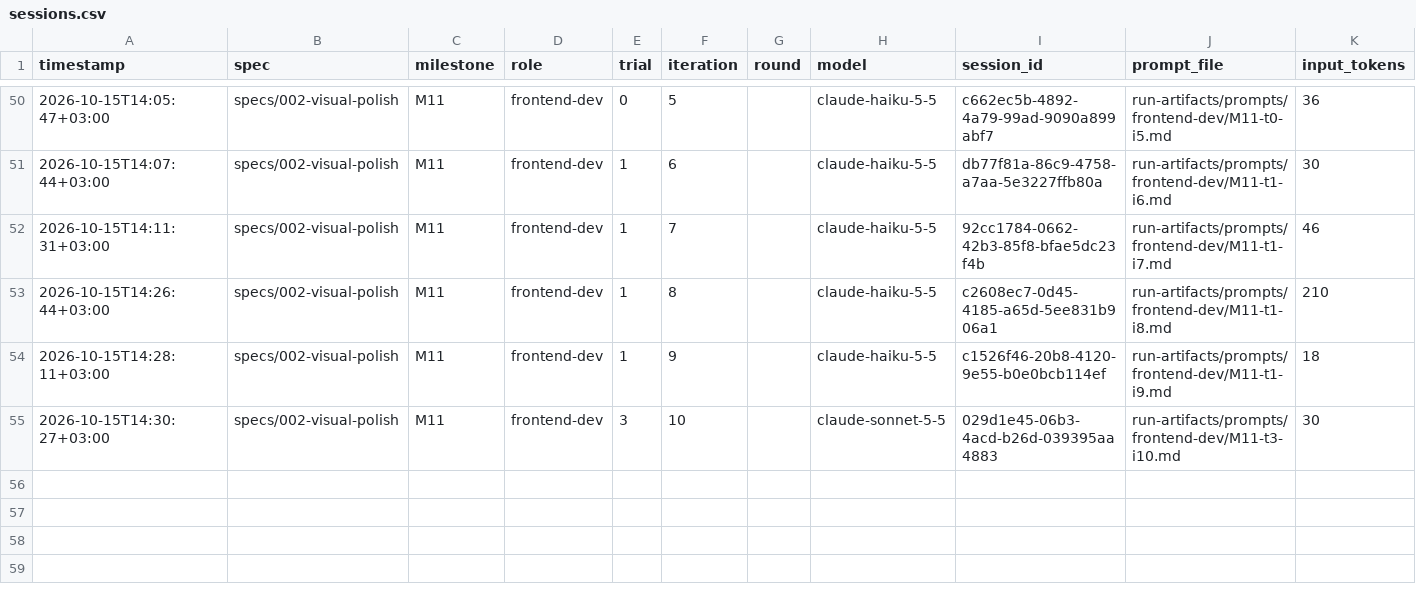
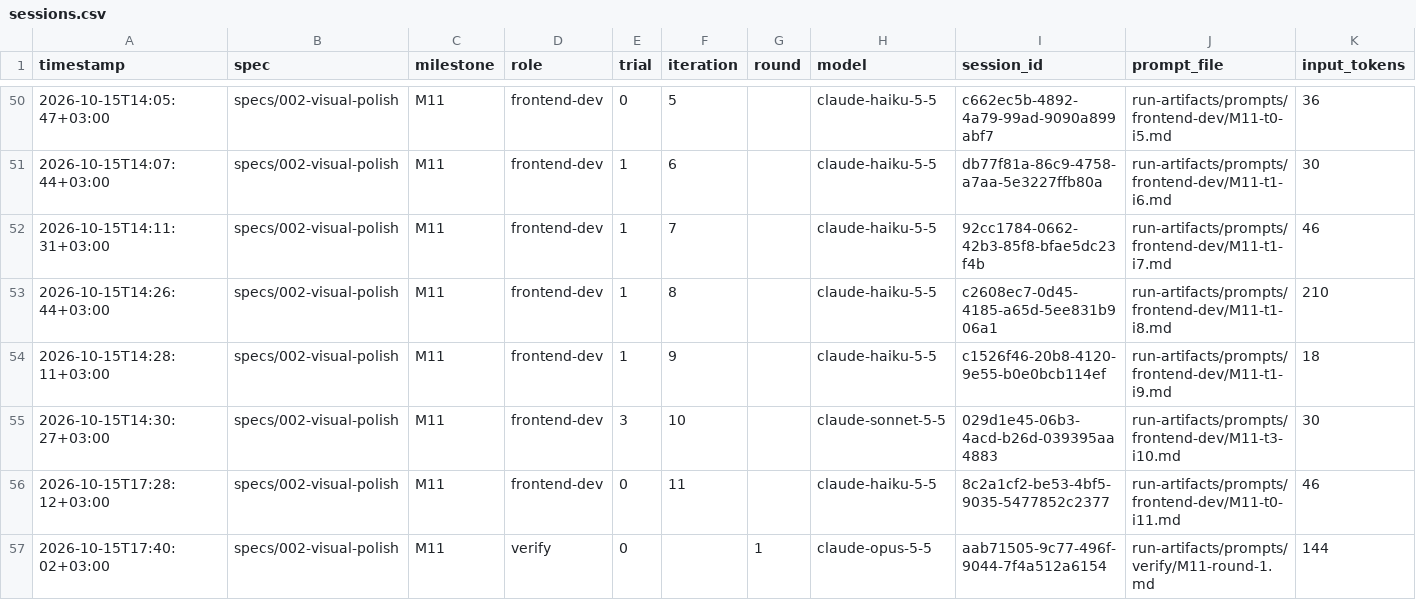
Before and after one commit to gogit2/quick, a CSV file: run-artifacts/sessions.csv, drawn as a sheet; only a part is shown, gaps mark what is left out; rows hold the shown columns only; the diff names each change by its address in the sheet, - before the commit and + after, or states it on an @@ line.

```diff
--- a/run-artifacts/sessions.csv
+++ b/run-artifacts/sessions.csv
+row 56: 2026-10-15T17:28:12+03:00 | specs/002-visual-polish | M11 | frontend-dev | 0 | 11 |  | claude-haiku-5-5 | 8c2a1cf2-be53-4bf5-9035-5477852c2377 | run-artifacts/prompts/frontend-dev/M11-t0-i11.md | 46
+row 57: 2026-10-15T17:40:02+03:00 | specs/002-visual-polish | M11 | verify | 0 |  | 1 | claude-opus-5-5 | aab71505-9c77-496f-9044-7f4a512a6154 | run-artifacts/prompts/verify/M11-round-1.md | 144
```
Also changed, not shown: 42 other files.
